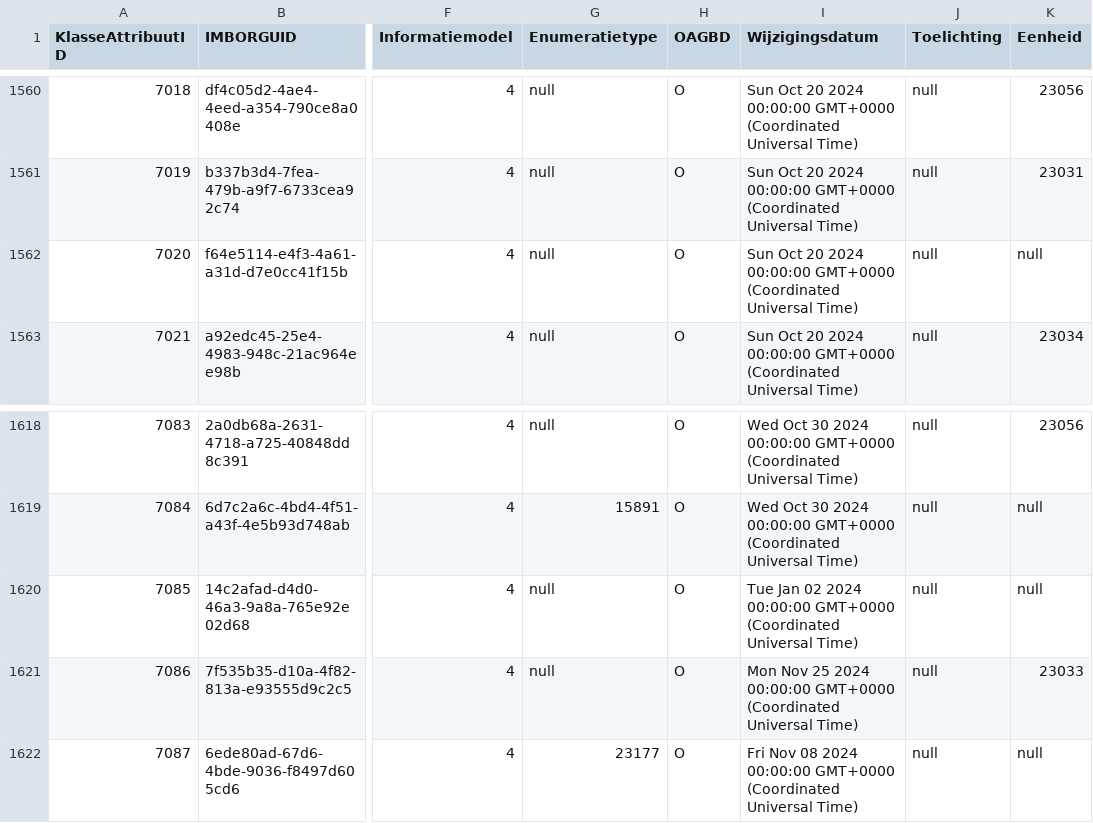
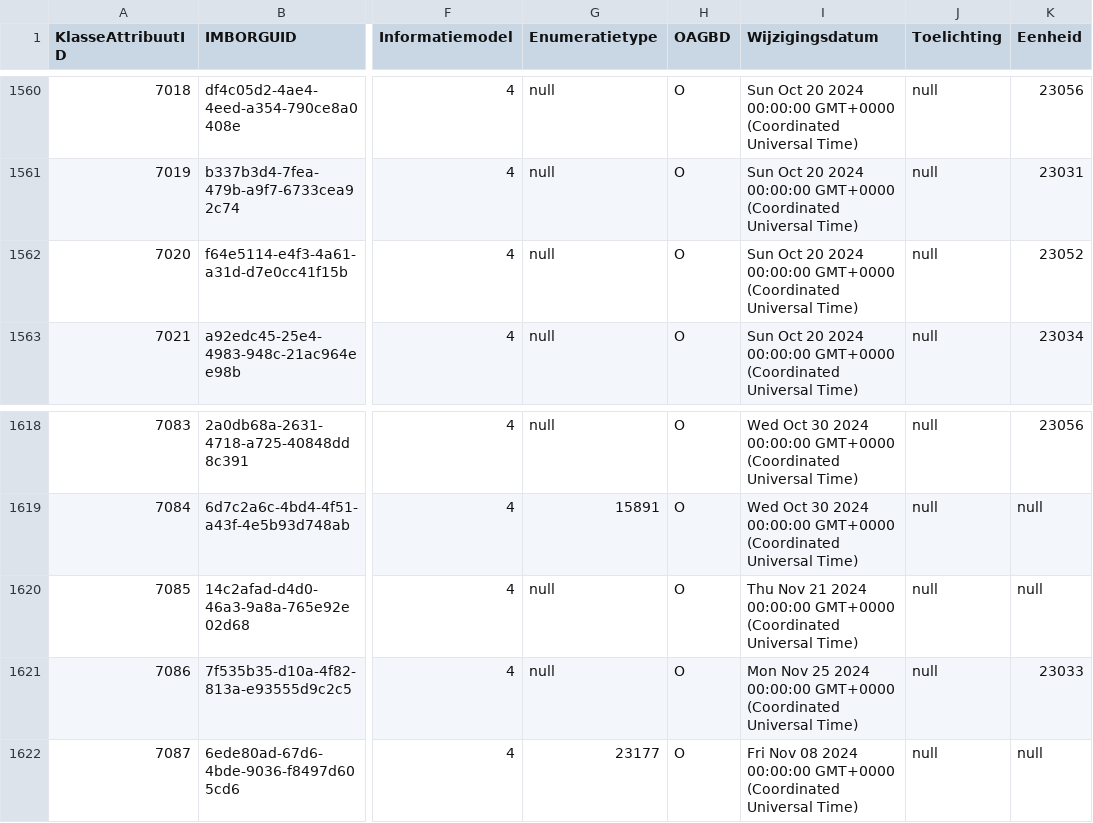
Before and after one commit to Stichting-CROW/imbor-development, a TSV file: data/tsv/imborKern_K_KlassenAttributen.tsv, drawn as a sheet; only a part is shown, gaps mark what is left out; the diff covers the shown part only; the diff names each change by its address in the sheet, - before the commit and + after, or states it on an @@ line.

```diff
--- a/data/tsv/imborKern_K_KlassenAttributen.tsv
+++ b/data/tsv/imborKern_K_KlassenAttributen.tsv
-K1562 (Eenheid): null
+K1562 (Eenheid): 23052
-I1620 (Wijzigingsdatum): Tue Jan 02 2024 00:00:00…
+I1620 (Wijzigingsdatum): Thu Nov 21 2024 00:00:00…
```
Also changed, not shown: 6 edited cells elsewhere in this file, data/tsv/imborKern_K_ObjecttypenSemantischeRelaties.tsv, data/tsv/imborKern_K_ZoekingangenObjecttypen.tsv, 8 other files.
